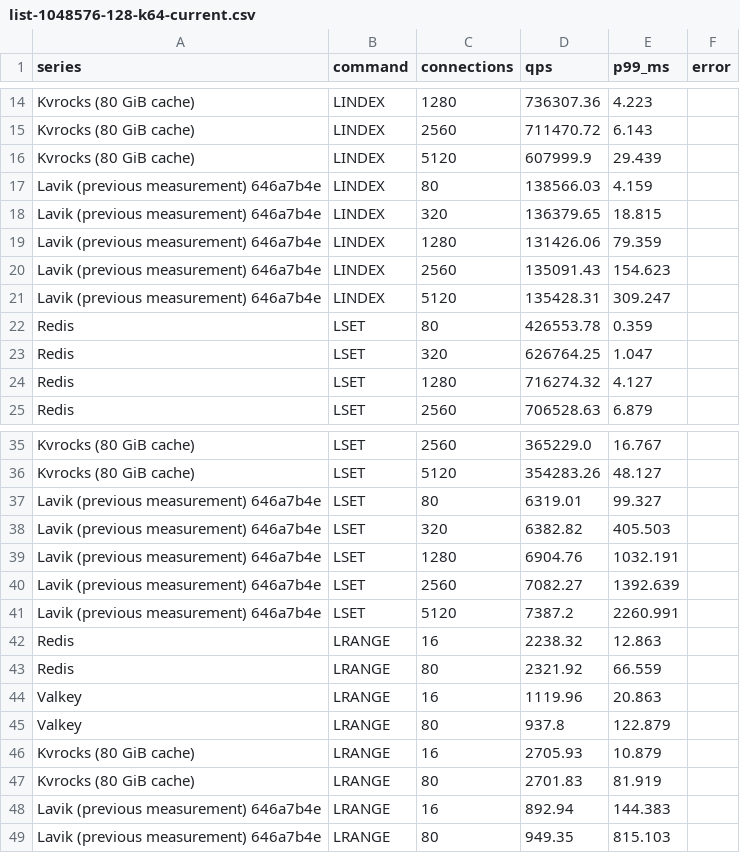
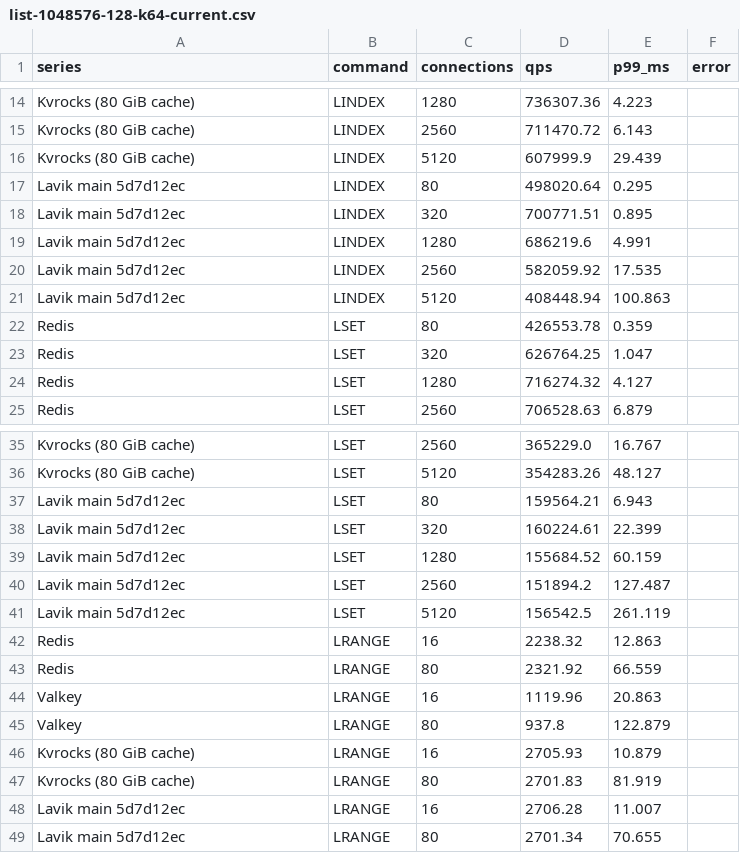
Before and after one commit to thweetkomputer/lavik, a CSV file: perf_reports/lavik-complex-structures-2026-09-26/list-1048576-128-k64-current.csv, drawn as a sheet; only a part is shown, gaps mark what is left out.

Commit message:
perf: refresh main 5d7d12ec list 1048576B 128B 64 keys

```diff
--- a/perf_reports/lavik-complex-structures-2026-09-26/list-1048576-128-k64-current.csv
+++ b/perf_reports/lavik-complex-structures-2026-09-26/list-1048576-128-k64-current.csv
@@ -16,7 +16,7 @@ Kvrocks (80 GiB cache),LINDEX,2560,711470.72,6.143,
 Kvrocks (80 GiB cache),LINDEX,5120,607999.9,29.439,
-Lavik (previous measurement) 646a7b4e,LINDEX,80,138566.03,4.159,
-Lavik (previous measurement) 646a7b4e,LINDEX,320,136379.65,18.815,
-Lavik (previous measurement) 646a7b4e,LINDEX,1280,131426.06,79.359,
-Lavik (previous measurement) 646a7b4e,LINDEX,2560,135091.43,154.623,
-Lavik (previous measurement) 646a7b4e,LINDEX,5120,135428.31,309.247,
+Lavik main 5d7d12ec,LINDEX,80,498020.64,0.295,
+Lavik main 5d7d12ec,LINDEX,320,700771.51,0.895,
+Lavik main 5d7d12ec,LINDEX,1280,686219.6,4.991,
+Lavik main 5d7d12ec,LINDEX,2560,582059.92,17.535,
+Lavik main 5d7d12ec,LINDEX,5120,408448.94,100.863,
 Redis,LSET,80,426553.78,0.359,
@@ -36,7 +36,7 @@ Kvrocks (80 GiB cache),LSET,2560,365229.0,16.767,
 Kvrocks (80 GiB cache),LSET,5120,354283.26,48.127,
-Lavik (previous measurement) 646a7b4e,LSET,80,6319.01,99.327,
-Lavik (previous measurement) 646a7b4e,LSET,320,6382.82,405.503,
-Lavik (previous measurement) 646a7b4e,LSET,1280,6904.76,1032.191,
-Lavik (previous measurement) 646a7b4e,LSET,2560,7082.27,1392.639,
-Lavik (previous measurement) 646a7b4e,LSET,5120,7387.2,2260.991,
+Lavik main 5d7d12ec,LSET,80,159564.21,6.943,
+Lavik main 5d7d12ec,LSET,320,160224.61,22.399,
+Lavik main 5d7d12ec,LSET,1280,155684.52,60.159,
+Lavik main 5d7d12ec,LSET,2560,151894.2,127.487,
+Lavik main 5d7d12ec,LSET,5120,156542.5,261.119,
 Redis,LRANGE,16,2238.32,12.863,
@@ -47,3 +47,3 @@ Kvrocks (80 GiB cache),LRANGE,16,2705.93,10.879,
 Kvrocks (80 GiB cache),LRANGE,80,2701.83,81.919,
-Lavik (previous measurement) 646a7b4e,LRANGE,16,892.94,144.383,
-Lavik (previous measurement) 646a7b4e,LRANGE,80,949.35,815.103,
+Lavik main 5d7d12ec,LRANGE,16,2706.28,11.007,
+Lavik main 5d7d12ec,LRANGE,80,2701.34,70.655,
```
Also changed, not shown: 53 other files.
